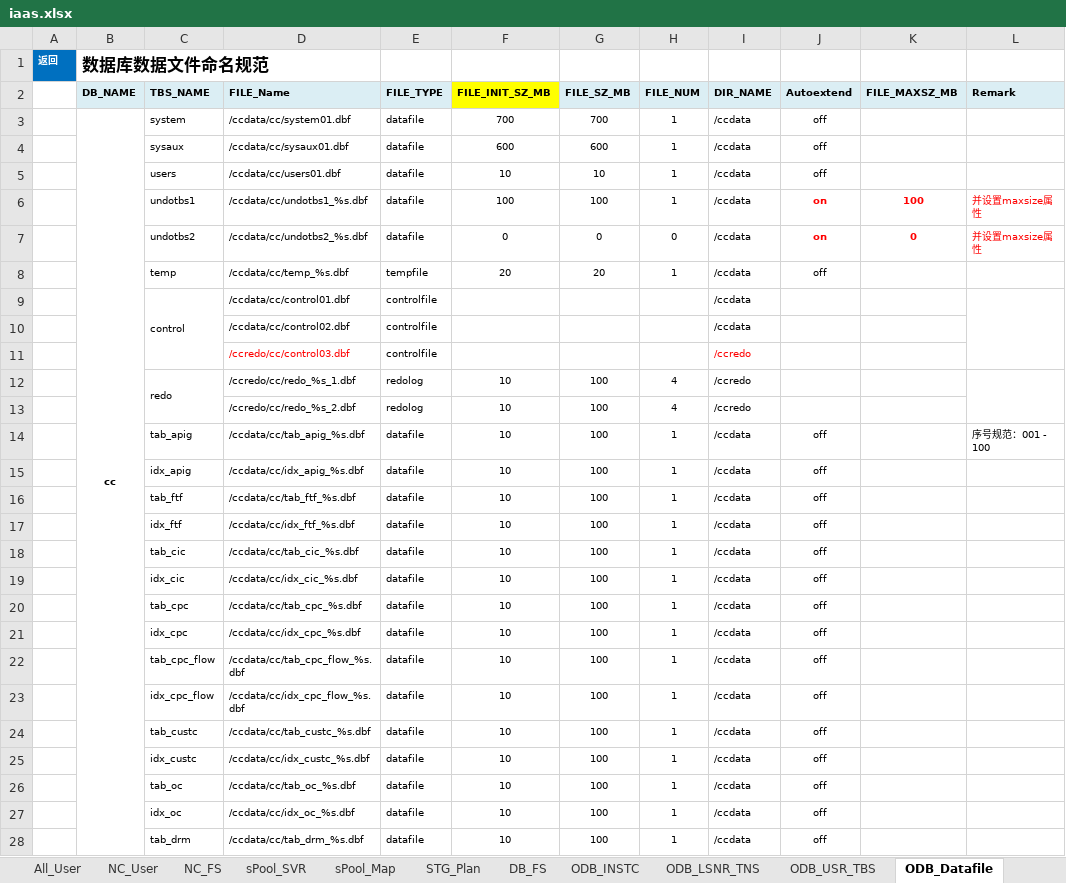
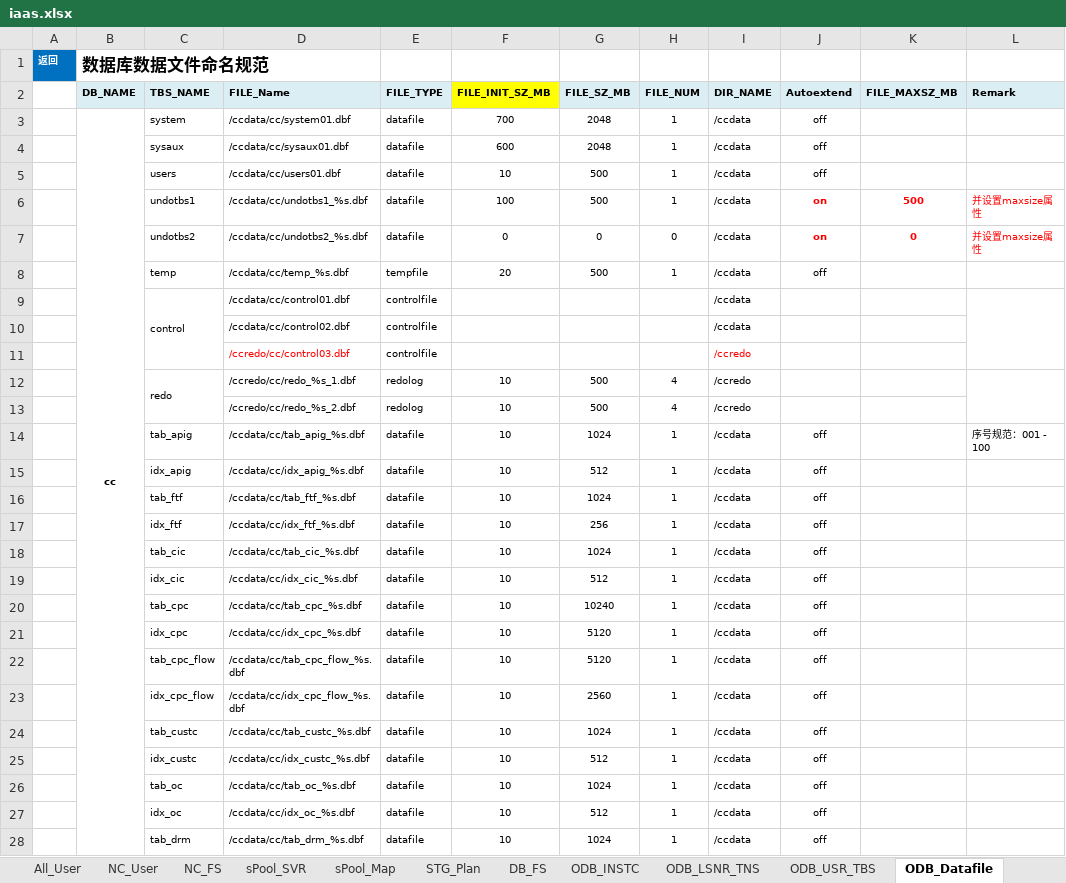
Before and after one commit to wangr0031/mybook, an Excel workbook: attachment/iaas.xlsx, sheet ODB_Datafile, drawn as a sheet; only a part is shown; values as stored, in another font and other column widths than the file's, no borders; the diff covers the shown part only; the diff names each change by its address in the sheet, - before the commit and + after, or states it on an @@ line.

```diff
--- a/attachment/iaas.xlsx (sheet ODB_Datafile)
+++ b/attachment/iaas.xlsx (sheet ODB_Datafile)
-G3 (FILE_SZ_MB): 700
+G3 (FILE_SZ_MB): 2048
-G4 (FILE_SZ_MB): 600
+G4 (FILE_SZ_MB): 2048
-G5 (FILE_SZ_MB): 10
+G5 (FILE_SZ_MB): 500
-G6 (FILE_SZ_MB): 100
+G6 (FILE_SZ_MB): 500
-K6 (FILE_MAXSZ_MB): 100
+K6 (FILE_MAXSZ_MB): 500
-G8 (FILE_SZ_MB): 20
+G8 (FILE_SZ_MB): 500
-G12:G13 (FILE_SZ_MB): 100
+G12:G13 (FILE_SZ_MB): 500
-G14 (FILE_SZ_MB): 100
+G14 (FILE_SZ_MB): 1024
-G15 (FILE_SZ_MB): 100
+G15 (FILE_SZ_MB): 512
-G16 (FILE_SZ_MB): 100
+G16 (FILE_SZ_MB): 1024
-G17 (FILE_SZ_MB): 100
+G17 (FILE_SZ_MB): 256
-G18 (FILE_SZ_MB): 100
+G18 (FILE_SZ_MB): 1024
-G19 (FILE_SZ_MB): 100
+G19 (FILE_SZ_MB): 512
-G20 (FILE_SZ_MB): 100
+G20 (FILE_SZ_MB): 10240
-G21:G22 (FILE_SZ_MB): 100
+G21:G22 (FILE_SZ_MB): 5120
-G23 (FILE_SZ_MB): 100
+G23 (FILE_SZ_MB): 2560
-G24 (FILE_SZ_MB): 100
+G24 (FILE_SZ_MB): 1024
-G25 (FILE_SZ_MB): 100
+G25 (FILE_SZ_MB): 512
-G26 (FILE_SZ_MB): 100
+G26 (FILE_SZ_MB): 1024
-G27 (FILE_SZ_MB): 100
+G27 (FILE_SZ_MB): 512
-G28 (FILE_SZ_MB): 100
+G28 (FILE_SZ_MB): 1024
```
Also changed, not shown: 2 added rows and 71 edited cells elsewhere in this sheet, sheet NC_FS, sheet ODB_INSTC, sheet BasicOS, sheet NC_SN, sheet HA_CONF, sheet ODB_USR_TBS, 3 more sheets, other sheet tabs, formulas that keep their value, charts or pictures, attachment/midware.xlsx, 1 other file.
